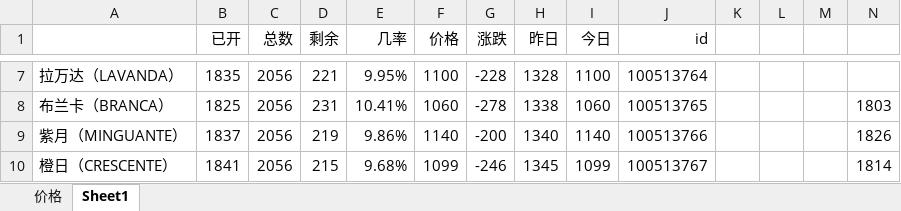
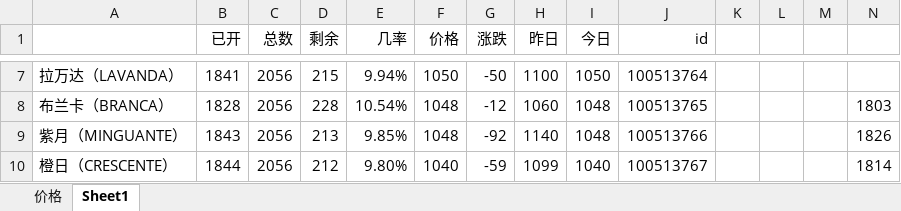
Before and after one commit to 755966092/755966092.github.io, an Excel workbook: xlsx/盲盒.xlsx, sheet Sheet1, drawn as a sheet; only a part is shown, gaps mark what is left out; values as stored, in another font and other column widths than the file's, no borders; the diff covers the shown part only; the diff names each change by its address in the sheet, - before the commit and + after, or states it on an @@ line.

```diff
--- a/xlsx/盲盒.xlsx (sheet Sheet1)
+++ b/xlsx/盲盒.xlsx (sheet Sheet1)
-B7 (已开): 1835
+B7 (已开): 1841
-D7 (剩余): 221
+D7 (剩余): 215
-E7 (几率): 9.95%
+E7 (几率): 9.94%
-F7 (价格): 1100
+F7 (价格): 1050
-G7 (涨跌): -228
+G7 (涨跌): -50
-H7 (昨日): 1328
+H7 (昨日): 1100
-I7 (今日): 1100
+I7 (今日): 1050
-B8 (已开): 1825
+B8 (已开): 1828
-D8 (剩余): 231
+D8 (剩余): 228
-E8 (几率): 10.41%
+E8 (几率): 10.54%
-F8 (价格): 1060
+F8 (价格): 1048
-G8 (涨跌): -278
+G8 (涨跌): -12
-H8 (昨日): 1338
+H8 (昨日): 1060
-I8 (今日): 1060
+I8 (今日): 1048
-B9 (已开): 1837
+B9 (已开): 1843
-D9 (剩余): 219
+D9 (剩余): 213
-E9 (几率): 9.86%
+E9 (几率): 9.85%
-F9 (价格): 1140
+F9 (价格): 1048
-G9 (涨跌): -200
+G9 (涨跌): -92
-H9 (昨日): 1340
+H9 (昨日): 1140
-I9 (今日): 1140
+I9 (今日): 1048
-B10 (已开): 1841
+B10 (已开): 1844
-D10 (剩余): 215
+D10 (剩余): 212
-E10 (几率): 9.68%
+E10 (几率): 9.80%
-F10 (价格): 1099
+F10 (价格): 1040
-G10 (涨跌): -246
+G10 (涨跌): -59
-H10 (昨日): 1345
+H10 (昨日): 1099
-I10 (今日): 1099
+I10 (今日): 1040
```
Also changed, not shown: 1 added row and 58 edited cells elsewhere in this sheet, 8 other files.
